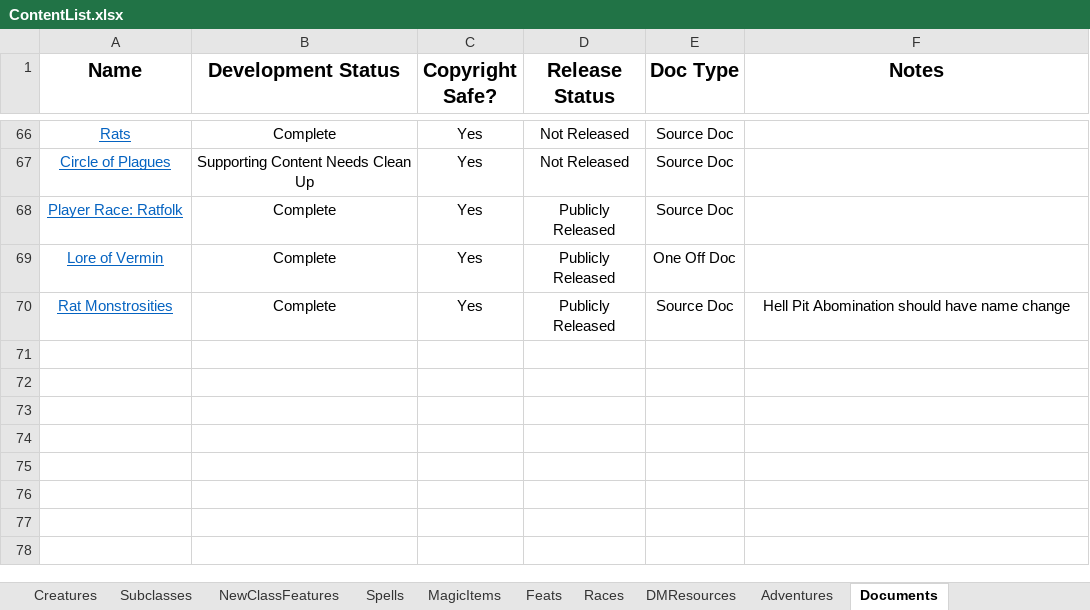
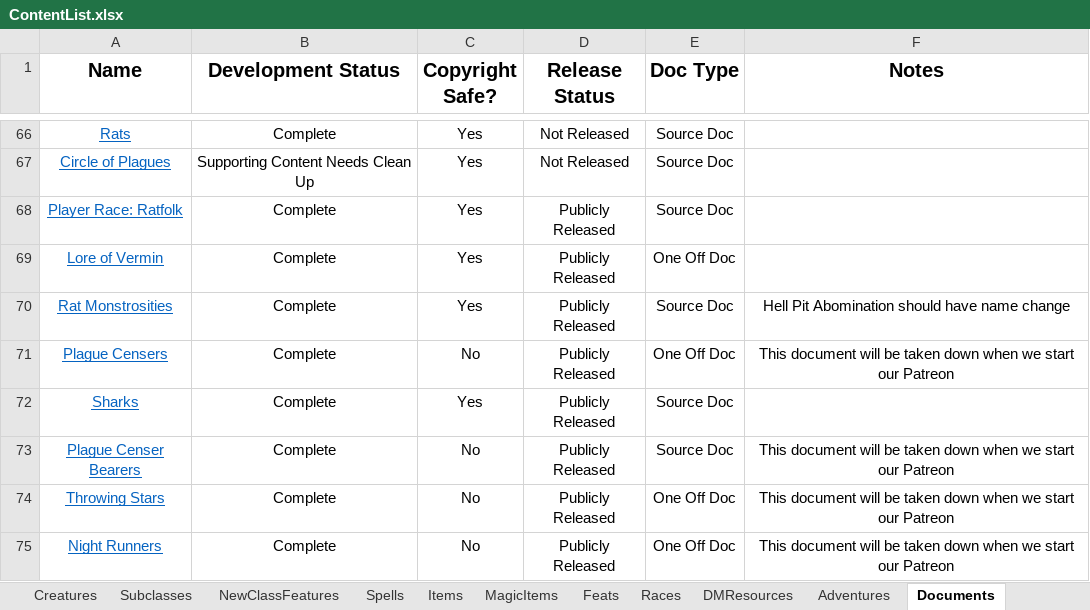
Before and after one commit to HankSnouwaert/DnD-Homebrew, an Excel workbook: ContentList.xlsx, sheet Documents, drawn as a sheet; only a part is shown, gaps mark what is left out; values as stored, in another font and other column widths than the file's, no borders; conditional formats not drawn; the diff names each change by its address in the sheet, - before the commit and + after, or states it on an @@ line.

```diff
--- a/ContentList.xlsx (sheet Documents)
+++ b/ContentList.xlsx (sheet Documents)
+sheet tab: Items
+row 71: Plague Censers | Complete | No | Publicly Released | One Off Doc | This document will be taken down when we start our Patreon
+row 72: Sharks | Complete | Yes | Publicly Released | Source Doc
+row 73: Plague Censer Bearers | Complete | No | Publicly Released | Source Doc | This document will be taken down when we start our Patreon
+row 74: Throwing Stars | Complete | No | Publicly Released | One Off Doc | This document will be taken down when we start our Patreon
+row 75: Night Runners | Complete | No | Publicly Released | One Off Doc | This document will be taken down when we start our Patreon
```
Also changed, not shown: sheet Feats, sheet Creatures.
